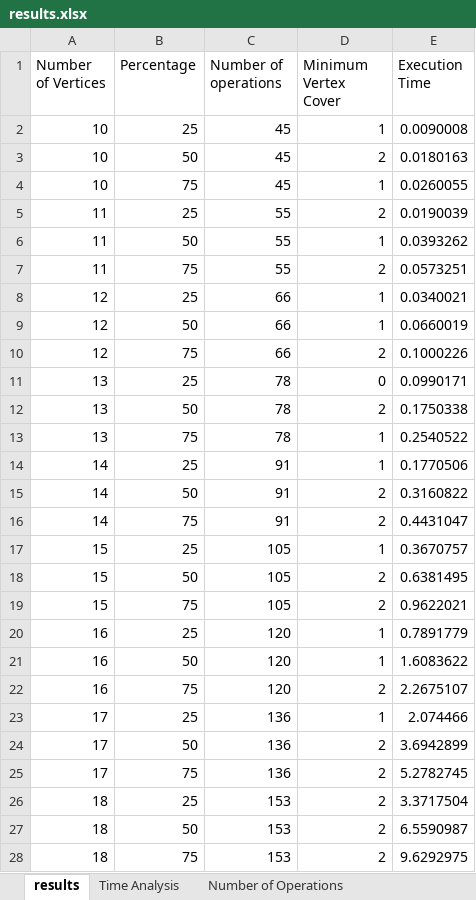
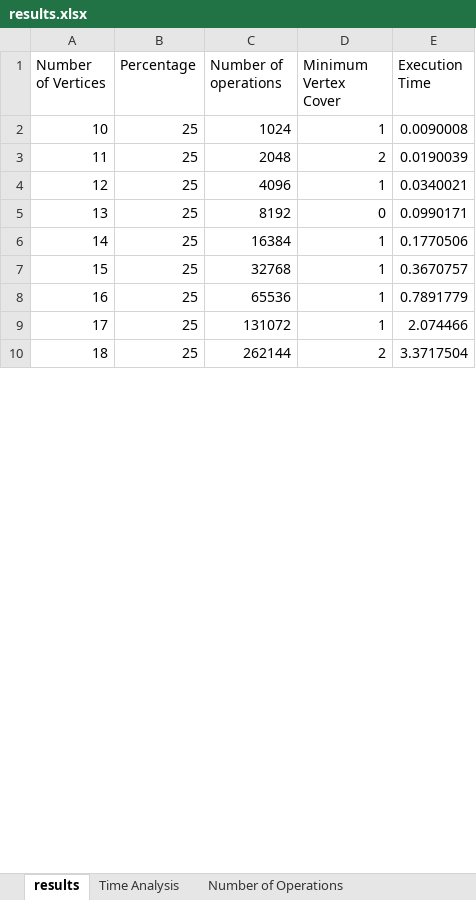
Before and after one commit to tonyevolutionstar/MinimunVertexCover, an Excel workbook: results.xlsx, sheet results, drawn as a sheet; only a part is shown; values as stored, in another font and other column widths than the file's, no borders; removed rows and columns are numbered as before the commit, all else as after; the diff covers the shown part only; the diff names each change by its address in the sheet, - before the commit and + after, or states it on an @@ line.

Commit message:
Fix count operations
Change the number of operations

```diff
--- a/results.xlsx (sheet results)
+++ b/results.xlsx (sheet results)
-C2 (Number of operations): 45
+C2 (Number of operations): 1024
-row 3: 10 | 50 | 45 | 2 | 0.0180163
-row 4: 10 | 75 | 45 | 1 | 0.0260055
-C3 (Number of operations): 55
+C3 (Number of operations): 2048
-row 6: 11 | 50 | 55 | 1 | 0.0393262
-row 7: 11 | 75 | 55 | 2 | 0.0573251
-C4 (Number of operations): 66
+C4 (Number of operations): 4096
-row 9: 12 | 50 | 66 | 1 | 0.0660019
-row 10: 12 | 75 | 66 | 2 | 0.1000226
-C5 (Number of operations): 78
+C5 (Number of operations): 8192
-row 12: 13 | 50 | 78 | 2 | 0.1750338
-row 13: 13 | 75 | 78 | 1 | 0.2540522
-C6 (Number of operations): 91
+C6 (Number of operations): 16384
-row 15: 14 | 50 | 91 | 2 | 0.3160822
-row 16: 14 | 75 | 91 | 2 | 0.4431047
-C7 (Number of operations): 105
+C7 (Number of operations): 32768
-row 18: 15 | 50 | 105 | 2 | 0.6381495
-row 19: 15 | 75 | 105 | 2 | 0.9622021
-C8 (Number of operations): 120
+C8 (Number of operations): 65536
-row 21: 16 | 50 | 120 | 1 | 1.6083622
-row 22: 16 | 75 | 120 | 2 | 2.2675107
-C9 (Number of operations): 136
+C9 (Number of operations): 131072
-row 24: 17 | 50 | 136 | 2 | 3.6942899
-row 25: 17 | 75 | 136 | 2 | 5.2782745
-C10 (Number of operations): 153
+C10 (Number of operations): 262144
-row 27: 18 | 50 | 153 | 2 | 6.5590987
-row 28: 18 | 75 | 153 | 2 | 9.6292975
```
Also changed, not shown: 26 added rows, 8 removed rows and 7 edited cells elsewhere in this sheet, sheet Number of Operations, other sheet tabs, charts or pictures, 4 other files.
